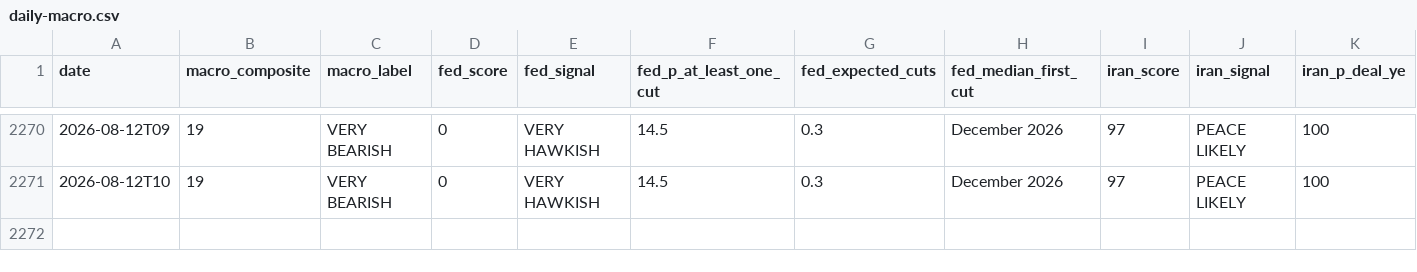
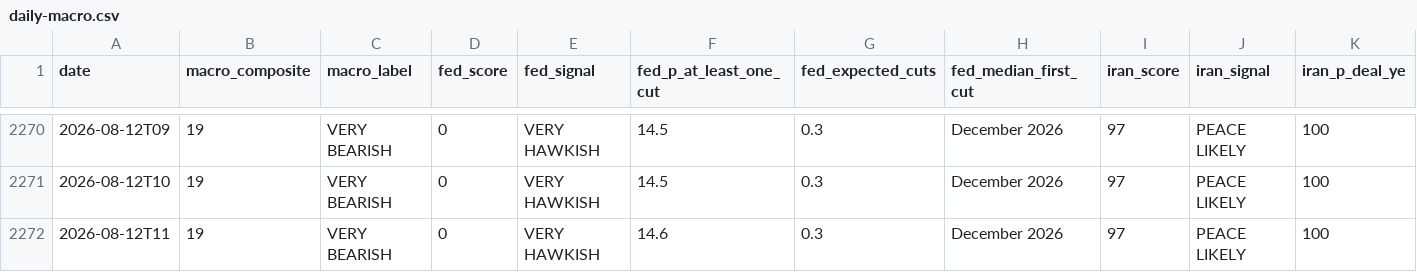
Before and after one commit to virtualwriter/polymarket-trader, a CSV file: data/daily-macro.csv, drawn as a sheet; only a part is shown, gaps mark what is left out; rows hold the shown columns only; the diff names each change by its address in the sheet, - before the commit and + after, or states it on an @@ line.

```diff
--- a/data/daily-macro.csv
+++ b/data/daily-macro.csv
+row 2272: 2026-08-12T11 | 19 | VERY BEARISH | 0 | VERY HAWKISH | 14.6 | 0.3 | December 2026 | 97 | PEACE LIKELY | 100
```
Also changed, not shown: relative-value/cross_venue_relative_value.csv, 11 other files.
